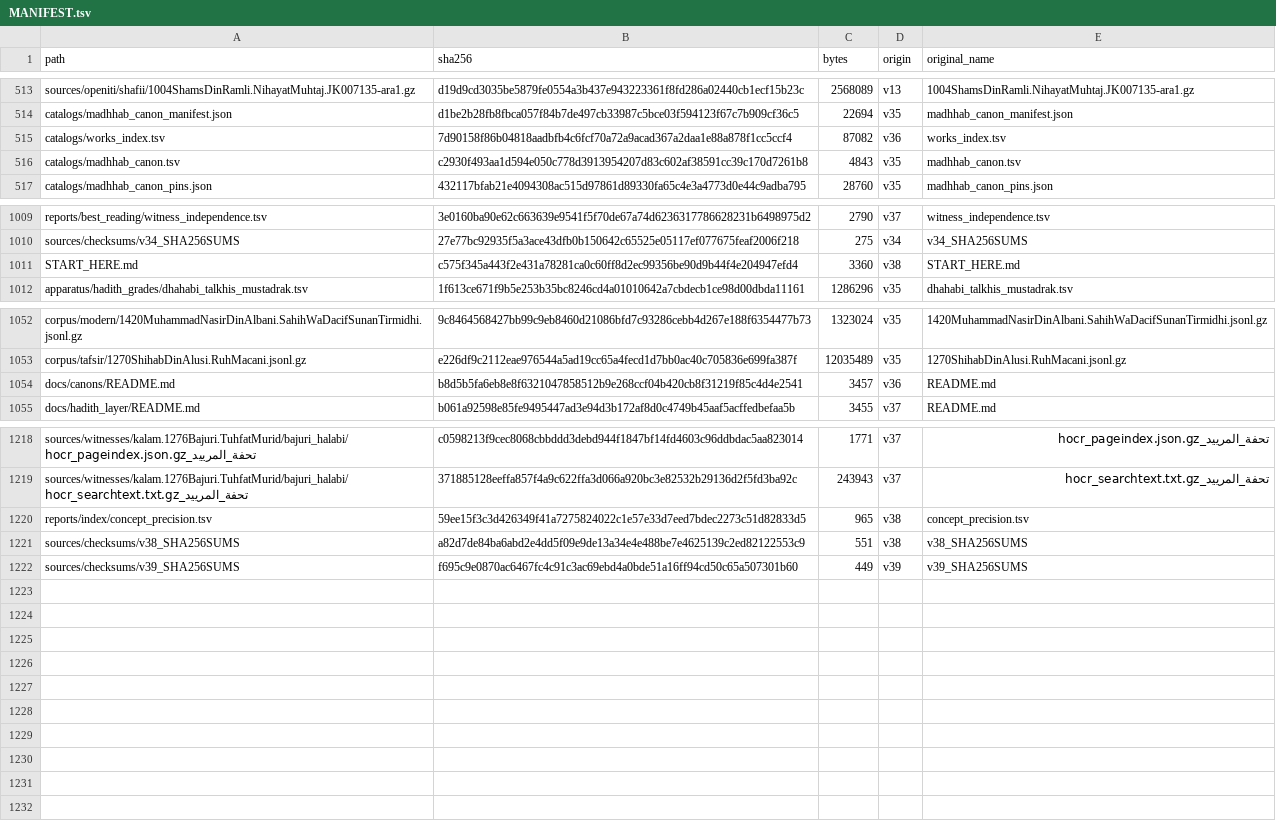
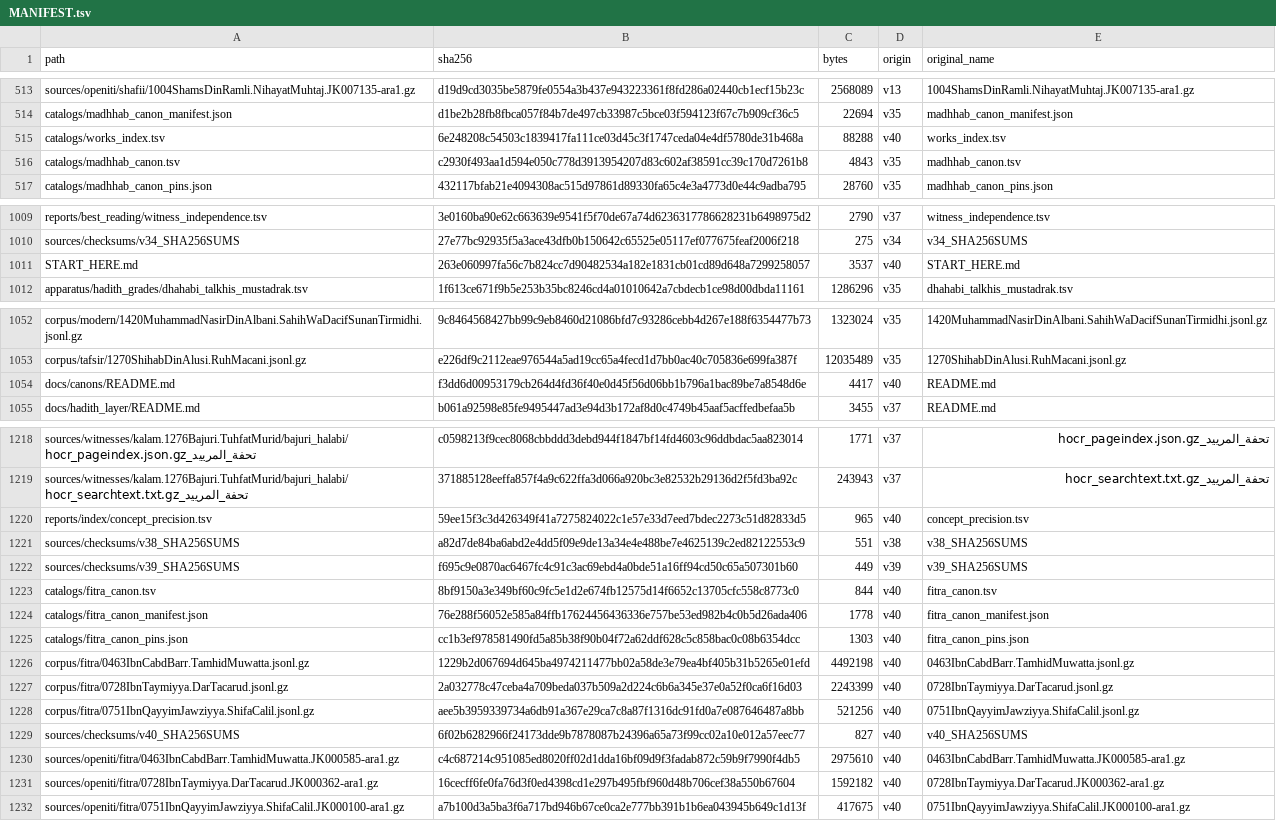
Before and after one commit to z98s2hdjfv-maker/islamic-library, a TSV file: MANIFEST.tsv, drawn as a sheet; only a part is shown, gaps mark what is left out; the diff covers the shown part only.

```diff
--- a/MANIFEST.tsv
+++ b/MANIFEST.tsv
@@ -514,3 +514,3 @@ sources/openiti/shafii/1004ShamsDinRamli.NihayatMuhtaj.JK007135-ara1.gz	d19d9cd3
 catalogs/madhhab_canon_manifest.json	d1be2b28fb8fbca057f84b7de497cb33987c5bce03f594123f67c7b909cf36c5	22694	v35	madhhab_canon_manifest.json
-catalogs/works_index.tsv	7d90158f86b04818aadbfb4c6fcf70a72a9acad367a2daa1e88a878f1cc5ccf4	87082	v36	works_index.tsv
+catalogs/works_index.tsv	6e248208c54503c1839417fa111ce03d45c3f1747ceda04e4df5780de31b468a	88288	v40	works_index.tsv
 catalogs/madhhab_canon.tsv	c2930f493aa1d594e050c778d3913954207d83c602af38591cc39c170d7261b8	4843	v35	madhhab_canon.tsv
@@ -1010,3 +1010,3 @@ reports/best_reading/witness_independence.tsv	3e0160ba90e62c663639e9541f5f70de67
 sources/checksums/v34_SHA256SUMS	27e77bc92935f5a3ace43dfb0b150642c65525e05117ef077675feaf2006f218	275	v34	v34_SHA256SUMS
-START_HERE.md	c575f345a443f2e431a78281ca0c60ff8d2ec99356be90d9b44f4e204947efd4	3360	v38	START_HERE.md
+START_HERE.md	263e060997fa56c7b824cc7d90482534a182e1831cb01cd89d648a7299258057	3537	v40	START_HERE.md
 apparatus/hadith_grades/dhahabi_talkhis_mustadrak.tsv	1f613ce671f9b5e253b35bc8246cd4a01010642a7cbdecb1ce98d00dbda11161	1286296	v35	dhahabi_talkhis_mustadrak.tsv
@@ -1053,3 +1053,3 @@ corpus/modern/1420MuhammadNasirDinAlbani.SahihWaDacifSunanTirmidhi.jsonl.gz	9c84
 corpus/tafsir/1270ShihabDinAlusi.RuhMacani.jsonl.gz	e226df9c2112eae976544a5ad19cc65a4fecd1d7bb0ac40c705836e699fa387f	12035489	v35	1270ShihabDinAlusi.RuhMacani.jsonl.gz
-docs/canons/README.md	b8d5b5fa6eb8e8f6321047858512b9e268ccf04b420cb8f31219f85c4d4e2541	3457	v36	README.md
+docs/canons/README.md	f3dd6d00953179cb264d4fd36f40e0d45f56d06bb1b796a1bac89be7a8548d6e	4417	v40	README.md
 docs/hadith_layer/README.md	b061a92598e85fe9495447ad3e94d3b172af8d0c4749b45aaf5acffedbefaa5b	3455	v37	README.md
@@ -1219,4 +1219,14 @@ sources/witnesses/kalam.1276Bajuri.TuhfatMurid/bajuri_halabi/تحفة_المري
 sources/witnesses/kalam.1276Bajuri.TuhfatMurid/bajuri_halabi/تحفة_المرييد_hocr_searchtext.txt.gz	371885128eeffa857f4a9c622ffa3d066a920bc3e82532b29136d2f5fd3ba92c	243943	v37	تحفة_المرييد_hocr_searchtext.txt.gz
-reports/index/concept_precision.tsv	59ee15f3c3d426349f41a7275824022c1e57e33d7eed7bdec2273c51d82833d5	965	v38	concept_precision.tsv
+reports/index/concept_precision.tsv	59ee15f3c3d426349f41a7275824022c1e57e33d7eed7bdec2273c51d82833d5	965	v40	concept_precision.tsv
 sources/checksums/v38_SHA256SUMS	a82d7de84ba6abd2e4dd5f09e9de13a34e4e488be7e4625139c2ed82122553c9	551	v38	v38_SHA256SUMS
 sources/checksums/v39_SHA256SUMS	f695c9e0870ac6467fc4c91c3ac69ebd4a0bde51a16ff94cd50c65a507301b60	449	v39	v39_SHA256SUMS
+catalogs/fitra_canon.tsv	8bf9150a3e349bf60c9fc5e1d2e674fb12575d14f6652c13705cfc558c8773c0	844	v40	fitra_canon.tsv
+catalogs/fitra_canon_manifest.json	76e288f56052e585a84ffb17624456436336e757be53ed982b4c0b5d26ada406	1778	v40	fitra_canon_manifest.json
+catalogs/fitra_canon_pins.json	cc1b3ef978581490fd5a85b38f90b04f72a62ddf628c5c858bac0c08b6354dcc	1303	v40	fitra_canon_pins.json
+corpus/fitra/0463IbnCabdBarr.TamhidMuwatta.jsonl.gz	1229b2d067694d645ba4974211477bb02a58de3e79ea4bf405b31b5265e01efd	4492198	v40	0463IbnCabdBarr.TamhidMuwatta.jsonl.gz
+corpus/fitra/0728IbnTaymiyya.DarTacarud.jsonl.gz	2a032778c47ceba4a709beda037b509a2d224c6b6a345e37e0a52f0ca6f16d03	2243399	v40	0728IbnTaymiyya.DarTacarud.jsonl.gz
+corpus/fitra/0751IbnQayyimJawziyya.ShifaCalil.jsonl.gz	aee5b3959339734a6db91a367e29ca7c8a87f1316dc91fd0a7e087646487a8bb	521256	v40	0751IbnQayyimJawziyya.ShifaCalil.jsonl.gz
+sources/checksums/v40_SHA256SUMS	6f02b6282966f24173dde9b7878087b24396a65a73f99cc02a10e012a57eec77	827	v40	v40_SHA256SUMS
+sources/openiti/fitra/0463IbnCabdBarr.TamhidMuwatta.JK000585-ara1.gz	c4c687214c951085ed8020ff02d1dda16bf09d9f3fadab872c59b9f7990f4db5	2975610	v40	0463IbnCabdBarr.TamhidMuwatta.JK000585-ara1.gz
+sources/openiti/fitra/0728IbnTaymiyya.DarTacarud.JK000362-ara1.gz	16cecff6fe0fa76d3f0ed4398cd1e297b495fbf960d48b706cef38a550b67604	1592182	v40	0728IbnTaymiyya.DarTacarud.JK000362-ara1.gz
+sources/openiti/fitra/0751IbnQayyimJawziyya.ShifaCalil.JK000100-ara1.gz	a7b100d3a5ba3f6a717bd946b67ce0ca2e777bb391b1b6ea043945b649c1d13f	417675	v40	0751IbnQayyimJawziyya.ShifaCalil.JK000100-ara1.gz
```
Also changed, not shown: 30 edited cells elsewhere in this file, catalogs/concepts.tsv, catalogs/works_index.tsv, 22 other files.
